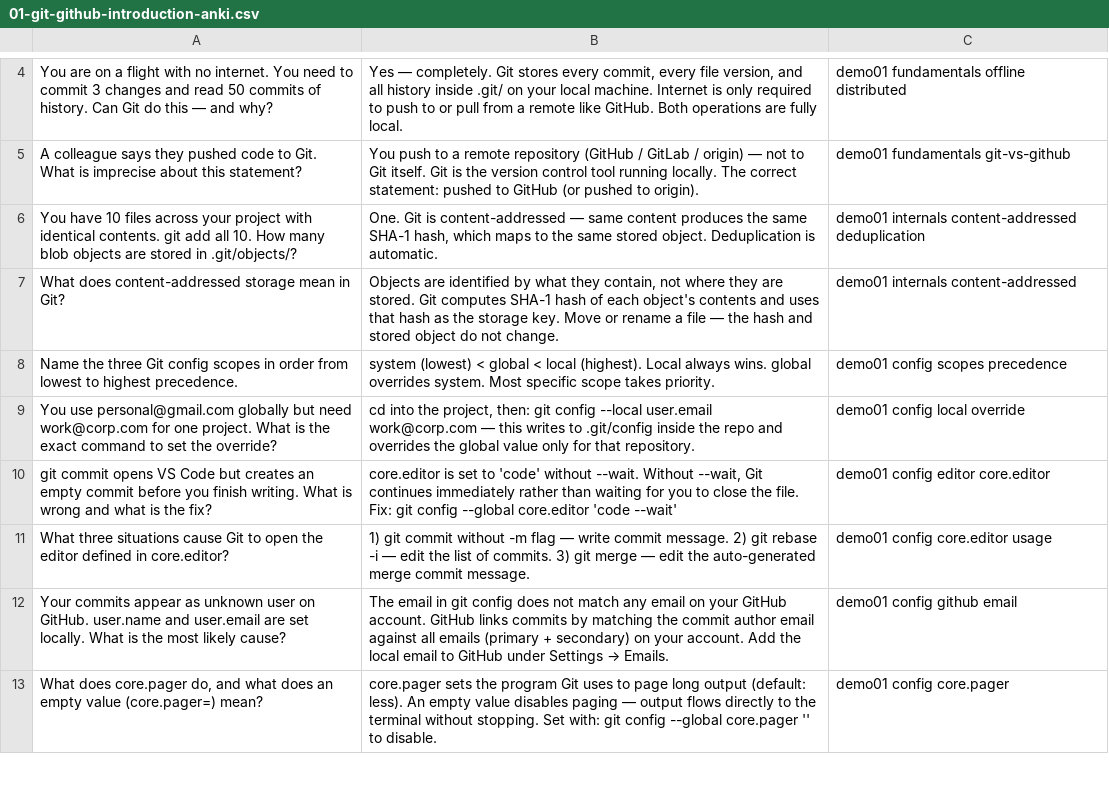
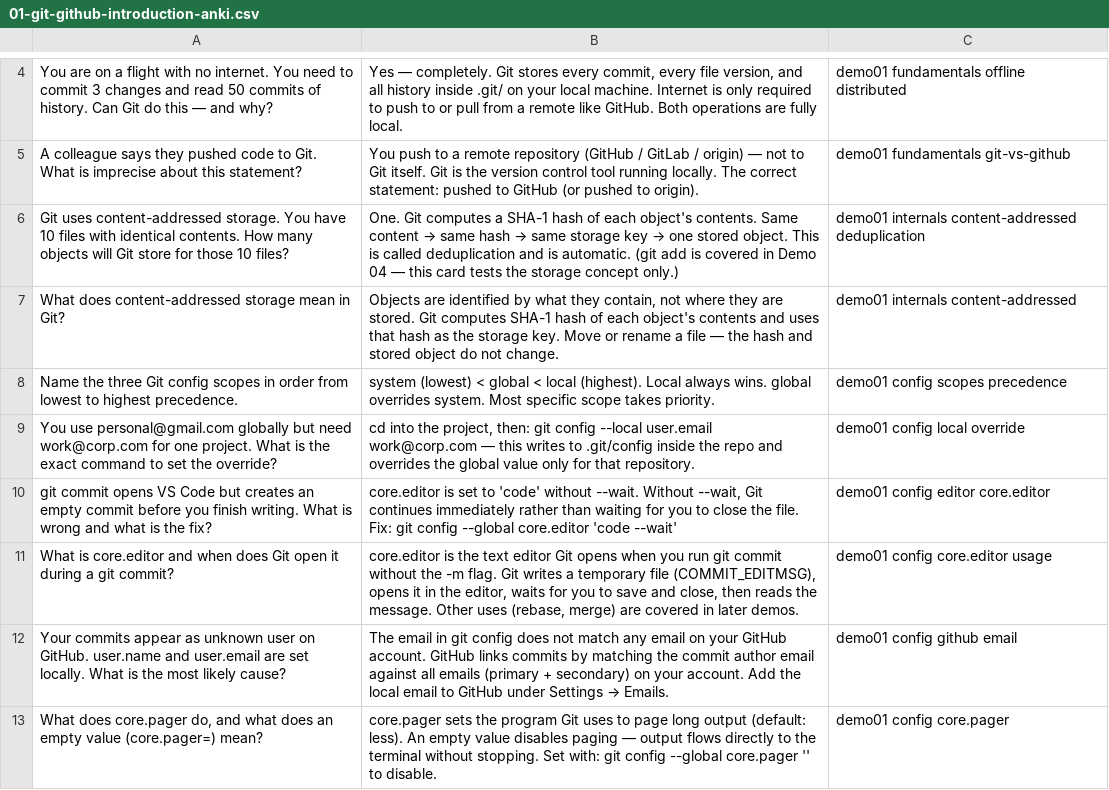
Before and after one commit to rselvantech/git-mastery-labs, a CSV file: 01-git-github-introduction/01-git-github-introduction-anki.csv, drawn as a sheet; only a part is shown, gaps mark what is left out.

```diff
--- a/01-git-github-introduction/01-git-github-introduction-anki.csv
+++ b/01-git-github-introduction/01-git-github-introduction-anki.csv
@@ -5,3 +5,3 @@
 "A colleague says they pushed code to Git. What is imprecise about this statement?","You push to a remote repository (GitHub / GitLab / origin) — not to Git itself. Git is the version control tool running locally. The correct statement: pushed to GitHub (or pushed to origin).","demo01 fundamentals git-vs-github"
-"You have 10 files across your project with identical contents. git add all 10. How many blob objects are stored in .git/objects/?","One. Git is content-addressed — same content produces the same SHA-1 hash, which maps to the same stored object. Deduplication is automatic.","demo01 internals content-addressed deduplication"
+"Git uses content-addressed storage. You have 10 files with identical contents. How many objects will Git store for those 10 files?","One. Git computes a SHA-1 hash of each object's contents. Same content → same hash → same storage key → one stored object. This is called deduplication and is automatic. (git add is covered in Demo 04 — this card tests the storage concept only.)","demo01 internals content-addressed deduplication"
 "What does content-addressed storage mean in Git?","Objects are identified by what they contain, not where they are stored. Git computes SHA-1 hash of each object's contents and uses that hash as the storage key. Move or rename a file — the hash and stored object do not change.","demo01 internals content-addressed"
@@ -10,3 +10,3 @@
 "git commit opens VS Code but creates an empty commit before you finish writing. What is wrong and what is the fix?","core.editor is set to 'code' without --wait. Without --wait, Git continues immediately rather than waiting for you to close the file. Fix: git config --global core.editor 'code --wait'","demo01 config editor core.editor"
-"What three situations cause Git to open the editor defined in core.editor?","1) git commit without -m flag — write commit message. 2) git rebase -i — edit the list of commits. 3) git merge — edit the auto-generated merge commit message.","demo01 config core.editor usage"
+"What is core.editor and when does Git open it during a git commit?","core.editor is the text editor Git opens when you run git commit without the -m flag. Git writes a temporary file (COMMIT_EDITMSG), opens it in the editor, waits for you to save and close, then reads the message. Other uses (rebase, merge) are covered in later demos.","demo01 config core.editor usage"
 "Your commits appear as unknown user on GitHub. user.name and user.email are set locally. What is the most likely cause?","The email in git config does not match any email on your GitHub account. GitHub links commits by matching the commit author email against all emails (primary + secondary) on your account. Add the local email to GitHub under Settings → Emails.","demo01 config github email"
```
Also changed, not shown: 02-git-internals-object-model/02-git-internals-object-model-anki.csv, 7 other files.
